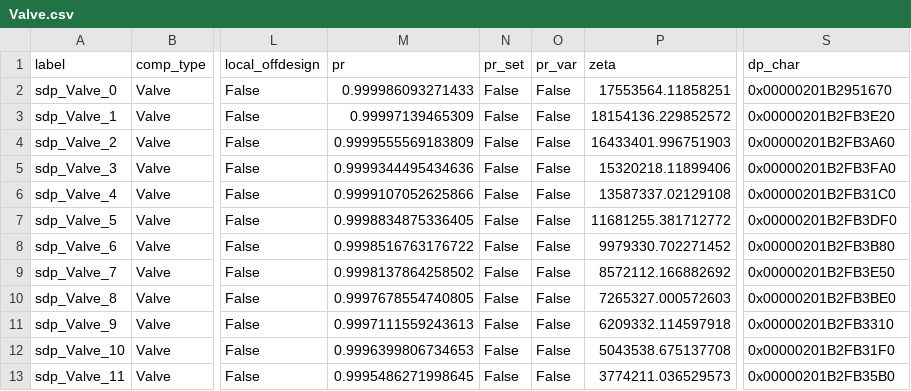
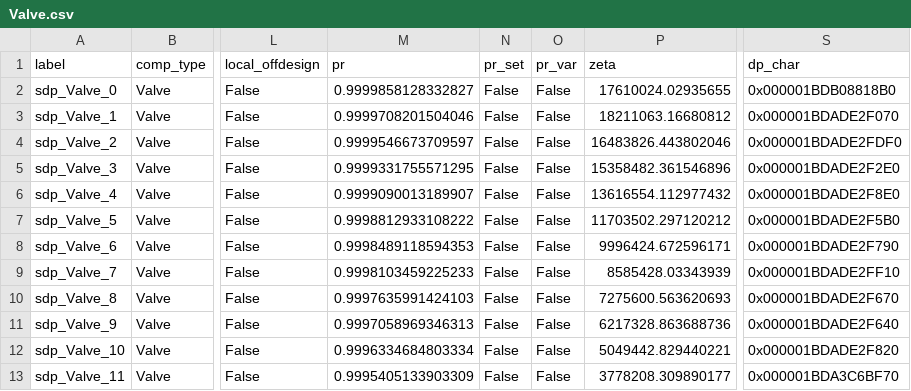
Before and after one commit to hamzaable/Modelling-of-Solar-Roof-Tiles, a CSV file: sdp/components/Valve.csv, drawn as a sheet; only a part is shown, gaps mark what is left out; the diff names each change by its address in the sheet, - before the commit and + after, or states it on an @@ line.

Commit message:
Update Valve.csv

```diff
--- a/sdp/components/Valve.csv
+++ b/sdp/components/Valve.csv
-M2 (pr): 0.999986093271433
+M2 (pr): 0.9999858128332827
-P2 (zeta): 17553564.11858251
+P2 (zeta): 17610024.02935655
-S2 (dp_char): 0x00000201B2951670
+S2 (dp_char): 0x000001BDB08818B0
-M3 (pr): 0.99997139465309
+M3 (pr): 0.9999708201504046
-P3 (zeta): 18154136.229852572
+P3 (zeta): 18211063.16680812
-S3 (dp_char): 0x00000201B2FB3E20
+S3 (dp_char): 0x000001BDADE2F070
-M4 (pr): 0.9999555569183809
+M4 (pr): 0.9999546673709597
-P4 (zeta): 16433401.996751903
+P4 (zeta): 16483826.443802046
-S4 (dp_char): 0x00000201B2FB3A60
+S4 (dp_char): 0x000001BDADE2FDF0
-M5 (pr): 0.9999344495434636
+M5 (pr): 0.9999331755571295
-P5 (zeta): 15320218.11899406
+P5 (zeta): 15358482.361546896
-S5 (dp_char): 0x00000201B2FB3FA0
+S5 (dp_char): 0x000001BDADE2F2E0
-M6 (pr): 0.9999107052625866
+M6 (pr): 0.9999090013189907
-P6 (zeta): 13587337.02129108
+P6 (zeta): 13616554.112977432
-S6 (dp_char): 0x00000201B2FB31C0
+S6 (dp_char): 0x000001BDADE2F8E0
-M7 (pr): 0.9998834875336405
+M7 (pr): 0.9998812933108222
-P7 (zeta): 11681255.381712772
+P7 (zeta): 11703502.297120212
-S7 (dp_char): 0x00000201B2FB3DF0
+S7 (dp_char): 0x000001BDADE2F5B0
-M8 (pr): 0.9998516763176722
+M8 (pr): 0.9998489118594353
-P8 (zeta): 9979330.702271452
+P8 (zeta): 9996424.672596171
-S8 (dp_char): 0x00000201B2FB3B80
+S8 (dp_char): 0x000001BDADE2F790
-M9 (pr): 0.9998137864258502
+M9 (pr): 0.9998103459225233
-P9 (zeta): 8572112.166882692
+P9 (zeta): 8585428.03343939
-S9 (dp_char): 0x00000201B2FB3E50
+S9 (dp_char): 0x000001BDADE2FF10
-M10 (pr): 0.9997678554740805
+M10 (pr): 0.9997635991424103
-P10 (zeta): 7265327.000572603
+P10 (zeta): 7275600.563620693
-S10 (dp_char): 0x00000201B2FB3BE0
+S10 (dp_char): 0x000001BDADE2F670
-M11 (pr): 0.9997111559243613
+M11 (pr): 0.9997058969346313
-P11 (zeta): 6209332.114597918
+P11 (zeta): 6217328.863688736
-S11 (dp_char): 0x00000201B2FB3310
+S11 (dp_char): 0x000001BDADE2F640
-M12 (pr): 0.9996399806734653
+M12 (pr): 0.9996334684803334
-P12 (zeta): 5043538.675137708
+P12 (zeta): 5049442.829440221
-S12 (dp_char): 0x00000201B2FB31F0
+S12 (dp_char): 0x000001BDADE2F820
-M13 (pr): 0.9995486271998645
+M13 (pr): 0.9995405133903309
-P13 (zeta): 3774211.036529573
+P13 (zeta): 3778208.309890177
-S13 (dp_char): 0x00000201B2FB35B0
+S13 (dp_char): 0x000001BDA3C6BF70
```
